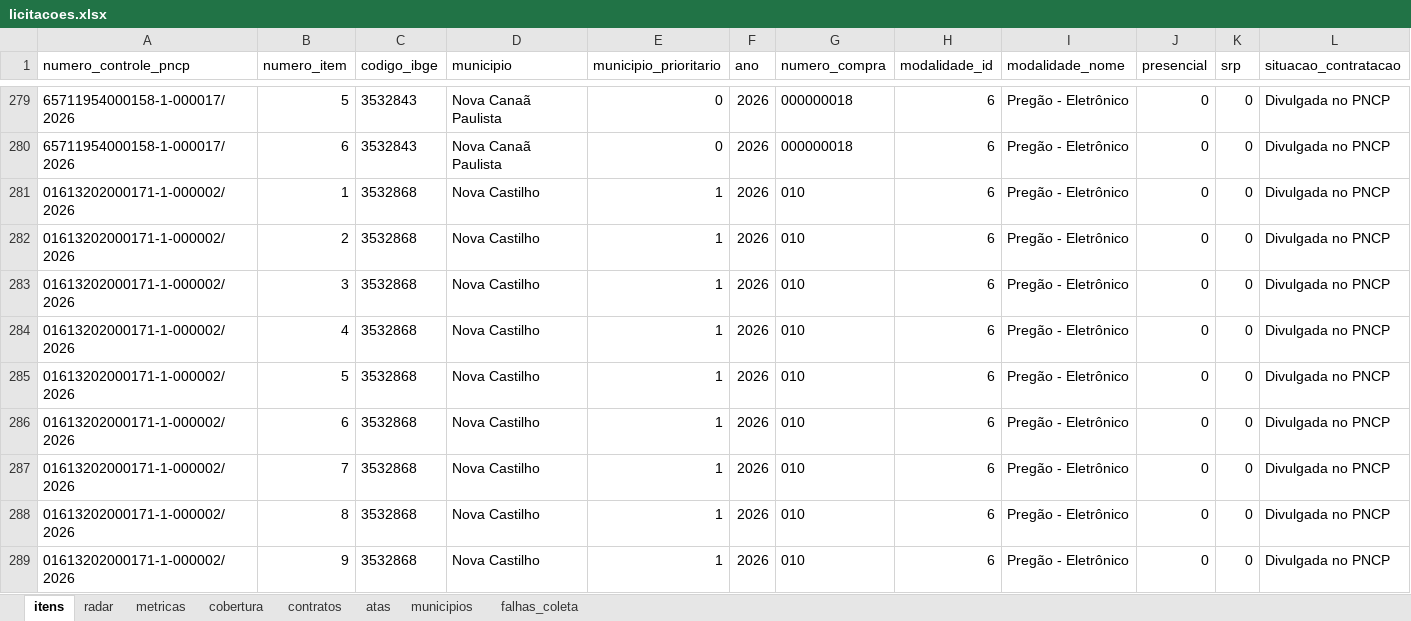
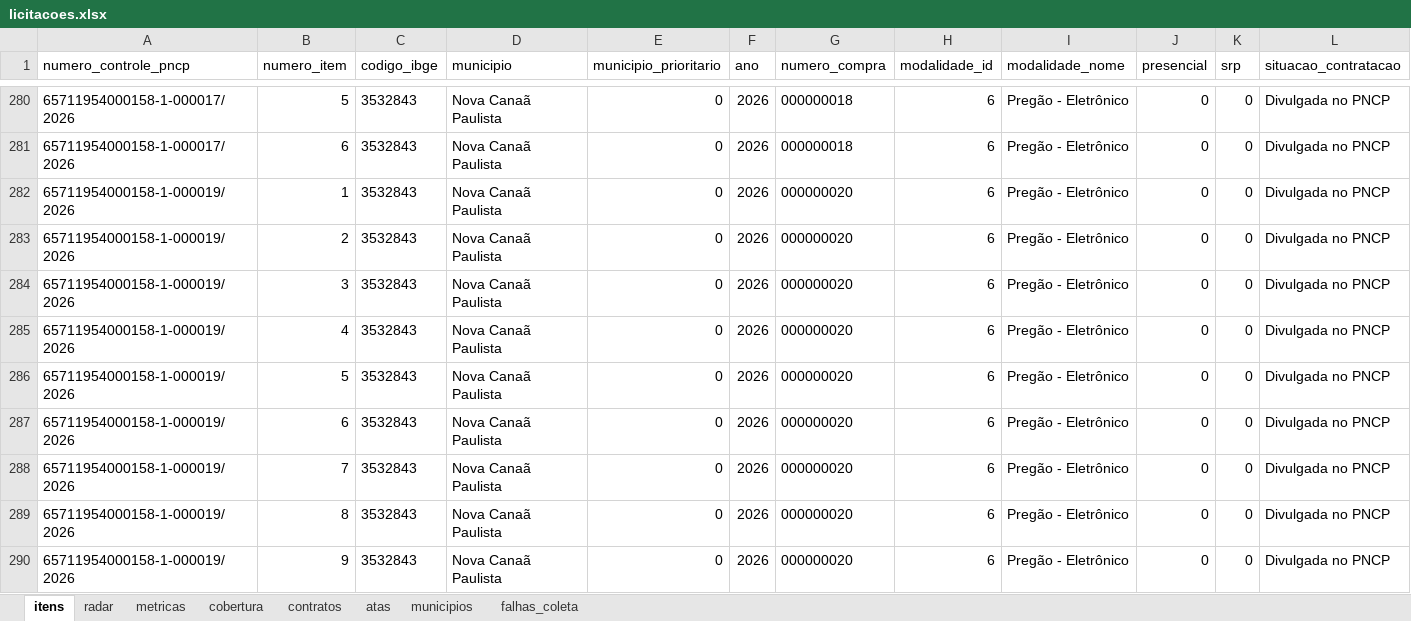
Before and after one commit to hub-ramos/licitacao, an Excel workbook: dados/licitacoes.xlsx, sheet itens, drawn as a sheet; only a part is shown, gaps mark what is left out; the shorter side is filled out with more unchanged rows; values as stored, in another font and other column widths than the file's, no borders; rows hold the shown columns only; the diff covers the shown part only; the diff names each change by its address in the sheet, - before the commit and + after, or states it on an @@ line.

```diff
--- a/dados/licitacoes.xlsx (sheet itens)
+++ b/dados/licitacoes.xlsx (sheet itens)
+row 282: 65711954000158-1-000019/2026 | 1 | 3532843 | Nova Canaã Paulista | 0 | 2026 | 000000020 | 6 | Pregão - Eletrônico | 0 | 0 | Divulgada no PNCP
+row 283: 65711954000158-1-000019/2026 | 2 | 3532843 | Nova Canaã Paulista | 0 | 2026 | 000000020 | 6 | Pregão - Eletrônico | 0 | 0 | Divulgada no PNCP
+row 284: 65711954000158-1-000019/2026 | 3 | 3532843 | Nova Canaã Paulista | 0 | 2026 | 000000020 | 6 | Pregão - Eletrônico | 0 | 0 | Divulgada no PNCP
+row 285: 65711954000158-1-000019/2026 | 4 | 3532843 | Nova Canaã Paulista | 0 | 2026 | 000000020 | 6 | Pregão - Eletrônico | 0 | 0 | Divulgada no PNCP
+row 286: 65711954000158-1-000019/2026 | 5 | 3532843 | Nova Canaã Paulista | 0 | 2026 | 000000020 | 6 | Pregão - Eletrônico | 0 | 0 | Divulgada no PNCP
+row 287: 65711954000158-1-000019/2026 | 6 | 3532843 | Nova Canaã Paulista | 0 | 2026 | 000000020 | 6 | Pregão - Eletrônico | 0 | 0 | Divulgada no PNCP
+row 288: 65711954000158-1-000019/2026 | 7 | 3532843 | Nova Canaã Paulista | 0 | 2026 | 000000020 | 6 | Pregão - Eletrônico | 0 | 0 | Divulgada no PNCP
+row 289: 65711954000158-1-000019/2026 | 8 | 3532843 | Nova Canaã Paulista | 0 | 2026 | 000000020 | 6 | Pregão - Eletrônico | 0 | 0 | Divulgada no PNCP
+row 290: 65711954000158-1-000019/2026 | 9 | 3532843 | Nova Canaã Paulista | 0 | 2026 | 000000020 | 6 | Pregão - Eletrônico | 0 | 0 | Divulgada no PNCP
```
Also changed, not shown: 17 added rows elsewhere in this sheet, sheet metricas, sheet radar, 5 other files.
